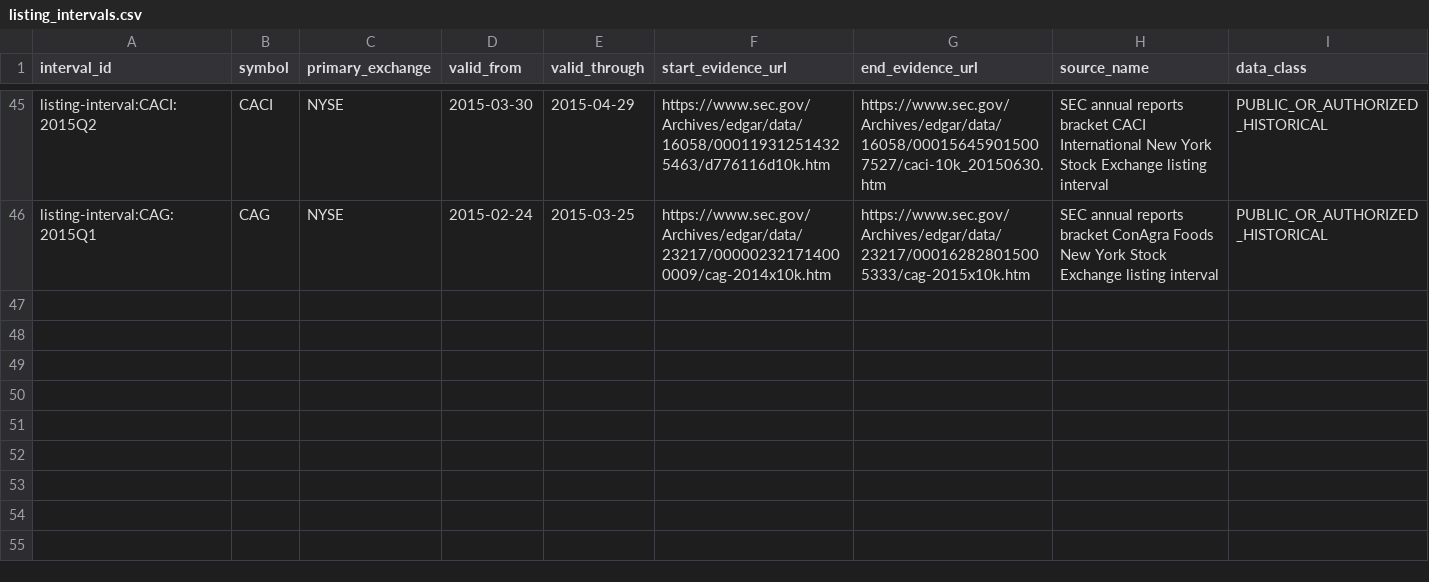
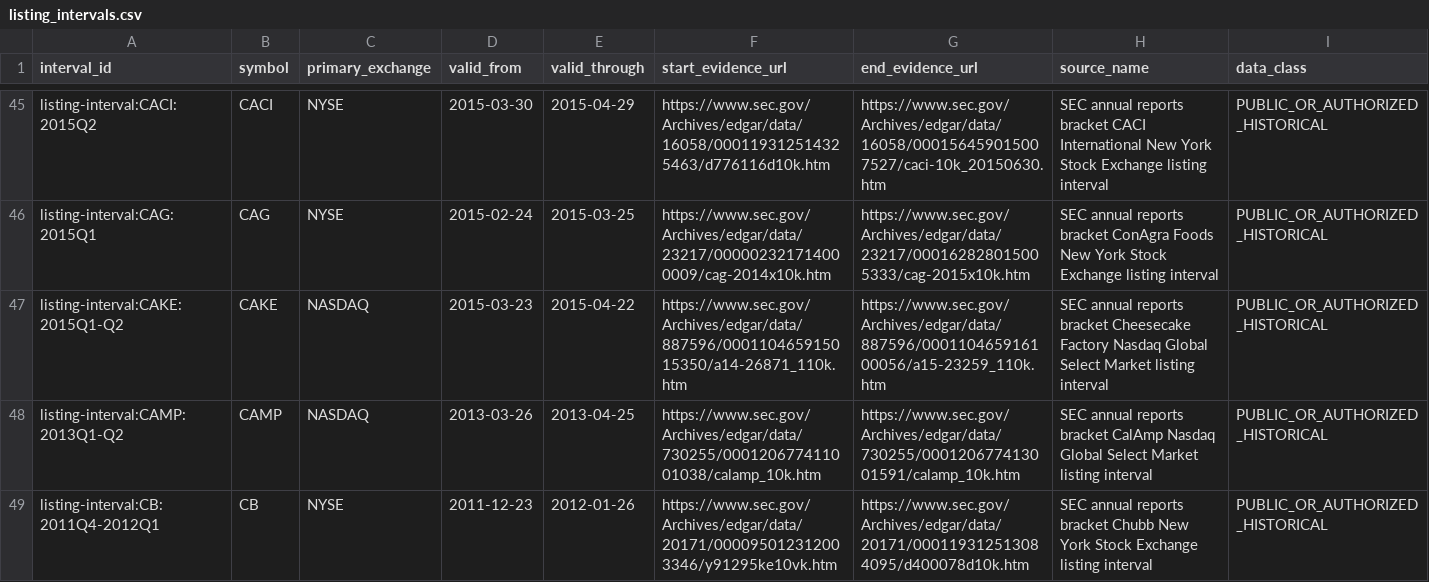
Before and after one commit to P00NSMASHER/github-value-hunt-ledger, a CSV file: historical_mnpi/real_corpus/listing_intervals.csv, drawn as a sheet; only a part is shown, gaps mark what is left out.

Commit message:
MNPI G2 batch 14: add CAKE CAMP CB listing intervals

```diff
--- a/historical_mnpi/real_corpus/listing_intervals.csv
+++ b/historical_mnpi/real_corpus/listing_intervals.csv
@@ -46 +46,4 @@ listing-interval:CACI:2015Q2,CACI,NYSE,2015-03-30,2015-04-29,https://www.sec.gov
 listing-interval:CAG:2015Q1,CAG,NYSE,2015-02-24,2015-03-25,https://www.sec.gov/Archives/edgar/data/23217/000002321714000009/cag-2014x10k.htm,https://www.sec.gov/Archives/edgar/data/23217/000162828015005333/cag-2015x10k.htm,SEC annual reports bracket ConAgra Foods New York Stock Exchange listing interval,PUBLIC_OR_AUTHORIZED_HISTORICAL
+listing-interval:CAKE:2015Q1-Q2,CAKE,NASDAQ,2015-03-23,2015-04-22,https://www.sec.gov/Archives/edgar/data/887596/000110465915015350/a14-26871_110k.htm,https://www.sec.gov/Archives/edgar/data/887596/000110465916100056/a15-23259_110k.htm,SEC annual reports bracket Cheesecake Factory Nasdaq Global Select Market listing interval,PUBLIC_OR_AUTHORIZED_HISTORICAL
+listing-interval:CAMP:2013Q1-Q2,CAMP,NASDAQ,2013-03-26,2013-04-25,https://www.sec.gov/Archives/edgar/data/730255/000120677411001038/calamp_10k.htm,https://www.sec.gov/Archives/edgar/data/730255/000120677413001591/calamp_10k.htm,SEC annual reports bracket CalAmp Nasdaq Global Select Market listing interval,PUBLIC_OR_AUTHORIZED_HISTORICAL
+listing-interval:CB:2011Q4-2012Q1,CB,NYSE,2011-12-23,2012-01-26,https://www.sec.gov/Archives/edgar/data/20171/000095012312003346/y91295ke10vk.htm,https://www.sec.gov/Archives/edgar/data/20171/000119312513084095/d400078d10k.htm,SEC annual reports bracket Chubb New York Stock Exchange listing interval,PUBLIC_OR_AUTHORIZED_HISTORICAL
```
